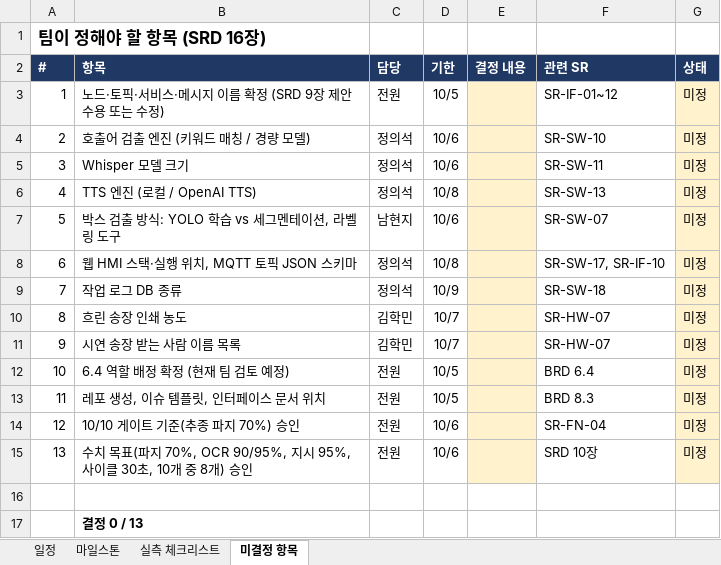
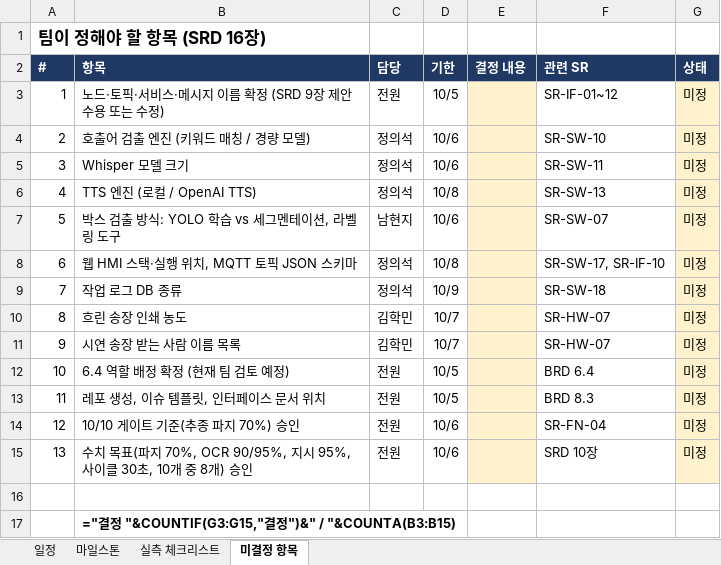
Before and after one commit to lambdaramji/rokey_cobot2_VOSS, an Excel workbook: docs/requirements/VOSS_개발일정.xlsx, sheet 미결정 항목, drawn as a sheet; values as stored, in another font and other column widths than the file's, no borders; formulas without a stored value are shown as written; the diff names each change by its address in the sheet, - before the commit and + after, or states it on an @@ line.

```diff
--- a/docs/requirements/VOSS_개발일정.xlsx (sheet 미결정 항목)
+++ b/docs/requirements/VOSS_개발일정.xlsx (sheet 미결정 항목)
-B17 (항목): 결정 0 / 13
+B17 (항목): ="결정 "&COUNTIF(G3:G15,"결정")&" / "&COUNTA(B3:B15)
```
Also changed, not shown: sheet 일정, sheet 실측 체크리스트, 5 other files.
